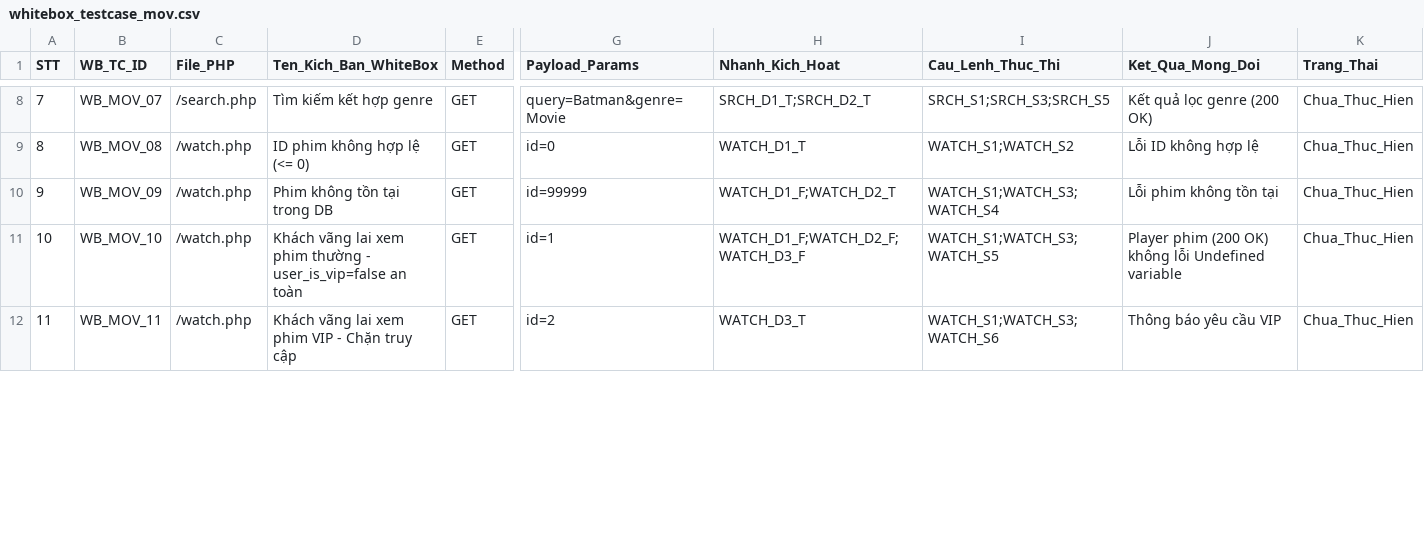
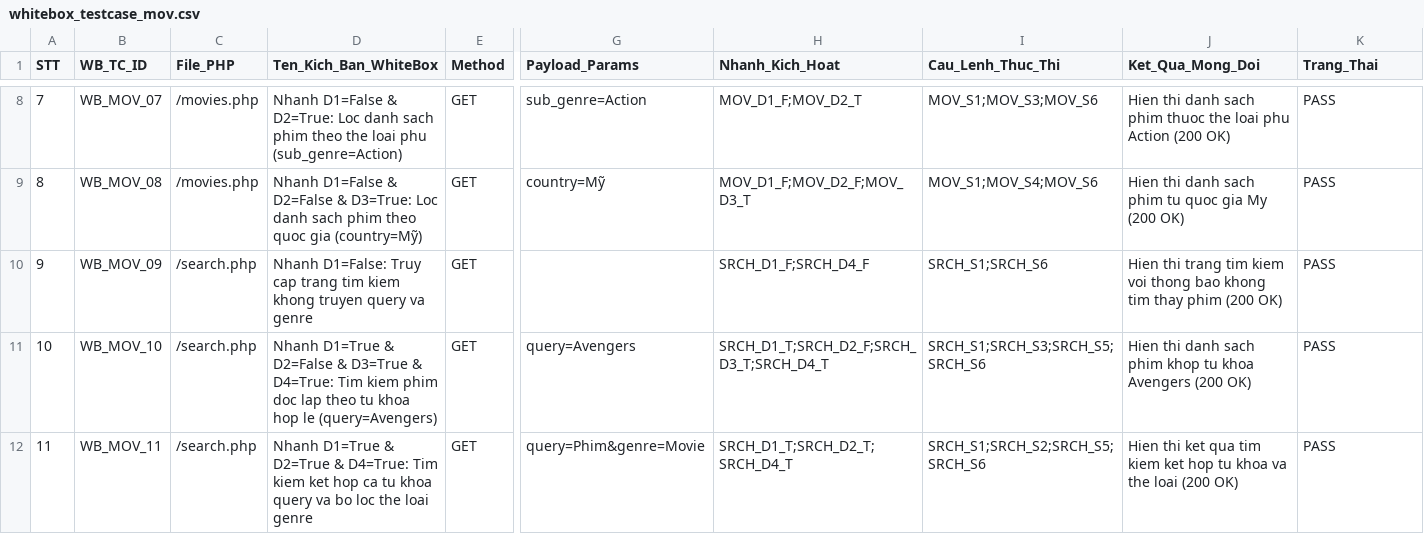
Before and after one commit to Col255/QA-netfilxfake, a CSV file: docs/Design/whitebox_testcase_mov.csv, drawn as a sheet; only a part is shown, gaps mark what is left out; the diff covers the shown part only; the diff names each change by its address in the sheet, - before the commit and + after, or states it on an @@ line.

```diff
--- a/docs/Design/whitebox_testcase_mov.csv
+++ b/docs/Design/whitebox_testcase_mov.csv
-C8 (File_PHP): /search.php
+C8 (File_PHP): /movies.php
-D8 (Ten_Kich_Ban_WhiteBox): Tìm kiếm kết hợp genre
+D8 (Ten_Kich_Ban_WhiteBox): Nhanh D1=False & D2=True: Loc danh sach phim theo the loai phu (sub_genre=Action)
-G8 (Payload_Params): query=Batman&genre=Movie
+G8 (Payload_Params): sub_genre=Action
-H8 (Nhanh_Kich_Hoat): SRCH_D1_T;SRCH_D2_T
+H8 (Nhanh_Kich_Hoat): MOV_D1_F;MOV_D2_T
-I8 (Cau_Lenh_Thuc_Thi): SRCH_S1;SRCH_S3;SRCH_S5
+I8 (Cau_Lenh_Thuc_Thi): MOV_S1;MOV_S3;MOV_S6
-J8 (Ket_Qua_Mong_Doi): Kết quả lọc genre (200 OK)
+J8 (Ket_Qua_Mong_Doi): Hien thi danh sach phim thuoc the loai phu Action (200 OK)
-K8:K12 (Trang_Thai): Chua_Thuc_Hien
+K8:K12 (Trang_Thai): PASS
-C9 (File_PHP): /watch.php
+C9 (File_PHP): /movies.php
-D9 (Ten_Kich_Ban_WhiteBox): ID phim không hợp lệ (<= 0)
+D9 (Ten_Kich_Ban_WhiteBox): Nhanh D1=False & D2=False & D3=True: Loc danh sach phim theo quoc gia (country=Mỹ)
-G9 (Payload_Params): id=0
+G9 (Payload_Params): country=Mỹ
-H9 (Nhanh_Kich_Hoat): WATCH_D1_T
+H9 (Nhanh_Kich_Hoat): MOV_D1_F;MOV_D2_F;MOV_D3_T
-I9 (Cau_Lenh_Thuc_Thi): WATCH_S1;WATCH_S2
+I9 (Cau_Lenh_Thuc_Thi): MOV_S1;MOV_S4;MOV_S6
-J9 (Ket_Qua_Mong_Doi): Lỗi ID không hợp lệ
+J9 (Ket_Qua_Mong_Doi): Hien thi danh sach phim tu quoc gia My (200 OK)
-C10:C12 (File_PHP): /watch.php
+C10:C12 (File_PHP): /search.php
-D10 (Ten_Kich_Ban_WhiteBox): Phim không tồn tại trong DB
+D10 (Ten_Kich_Ban_WhiteBox): Nhanh D1=False: Truy cap trang tim kiem khong truyen query va genre
-G10 (Payload_Params): id=99999
+G10 (Payload_Params): (empty)
-H10 (Nhanh_Kich_Hoat): WATCH_D1_F;WATCH_D2_T
+H10 (Nhanh_Kich_Hoat): SRCH_D1_F;SRCH_D4_F
-I10 (Cau_Lenh_Thuc_Thi): WATCH_S1;WATCH_S3;WATCH_S4
+I10 (Cau_Lenh_Thuc_Thi): SRCH_S1;SRCH_S6
-J10 (Ket_Qua_Mong_Doi): Lỗi phim không tồn tại
+J10 (Ket_Qua_Mong_Doi): Hien thi trang tim kiem voi thong bao khong tim thay phim (200 OK)
-D11 (Ten_Kich_Ban_WhiteBox): Khách vãng lai xem phim thường - user_is_vip=false an toàn
+D11 (Ten_Kich_Ban_WhiteBox): Nhanh D1=True & D2=False & D3=True & D4=True: Tim kiem phim doc lap theo tu khoa hop le (query=Avengers)
-G11 (Payload_Params): id=1
+G11 (Payload_Params): query=Avengers
-H11 (Nhanh_Kich_Hoat): WATCH_D1_F;WATCH_D2_F;WATCH_D3_F
+H11 (Nhanh_Kich_Hoat): SRCH_D1_T;SRCH_D2_F;SRCH_D3_T;SRCH_D4_T
-I11 (Cau_Lenh_Thuc_Thi): WATCH_S1;WATCH_S3;WATCH_S5
+I11 (Cau_Lenh_Thuc_Thi): SRCH_S1;SRCH_S3;SRCH_S5;SRCH_S6
-J11 (Ket_Qua_Mong_Doi): Player phim (200 OK) không lỗi Undefined variable
+J11 (Ket_Qua_Mong_Doi): Hien thi danh sach phim khop tu khoa Avengers (200 OK)
-D12 (Ten_Kich_Ban_WhiteBox): Khách vãng lai xem phim VIP - Chặn truy cập
+D12 (Ten_Kich_Ban_WhiteBox): Nhanh D1=True & D2=True & D4=True: Tim kiem ket hop ca tu khoa query va bo loc the loai genre
-G12 (Payload_Params): id=2
+G12 (Payload_Params): query=Phim&genre=Movie
-H12 (Nhanh_Kich_Hoat): WATCH_D3_T
+H12 (Nhanh_Kich_Hoat): SRCH_D1_T;SRCH_D2_T;SRCH_D4_T
-I12 (Cau_Lenh_Thuc_Thi): WATCH_S1;WATCH_S3;WATCH_S6
+I12 (Cau_Lenh_Thuc_Thi): SRCH_S1;SRCH_S2;SRCH_S5;SRCH_S6
-J12 (Ket_Qua_Mong_Doi): Thông báo yêu cầu VIP
+J12 (Ket_Qua_Mong_Doi): Hien thi ket qua tim kiem ket hop tu khoa va the loai (200 OK)
```
Also changed, not shown: 8 added rows and 45 edited cells elsewhere in this file, 4 other files.
